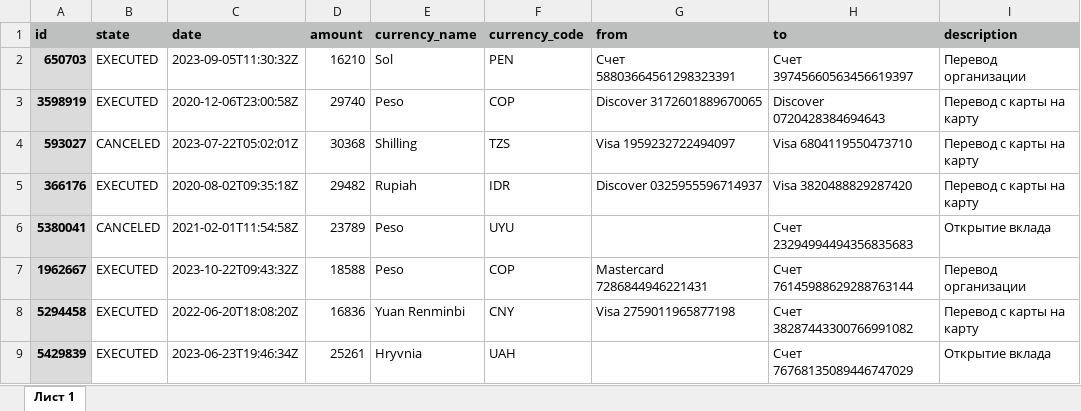
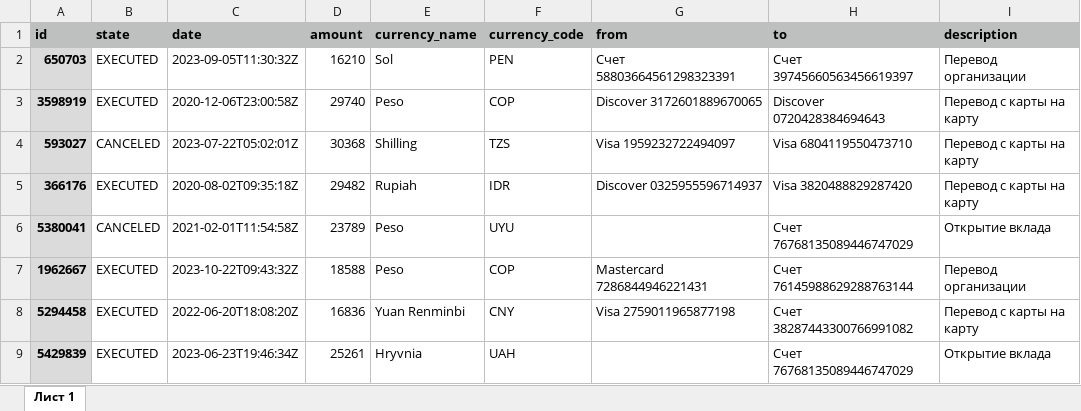
Before and after one commit to BooDavletshina/MyProject1, an Excel workbook: data/transactions_excel.xlsx, sheet Лист 1, drawn as a sheet; only a part is shown; values as stored, in another font and other column widths than the file's, no borders; the diff names each change by its address in the sheet, - before the commit and + after, or states it on an @@ line.

```diff
--- a/data/transactions_excel.xlsx (sheet Лист 1)
+++ b/data/transactions_excel.xlsx (sheet Лист 1)
-H6 (to): Счет 23294994494356835683
+H6 (to): Счет 76768135089446747029
```
Also changed, not shown: 3 other files.
